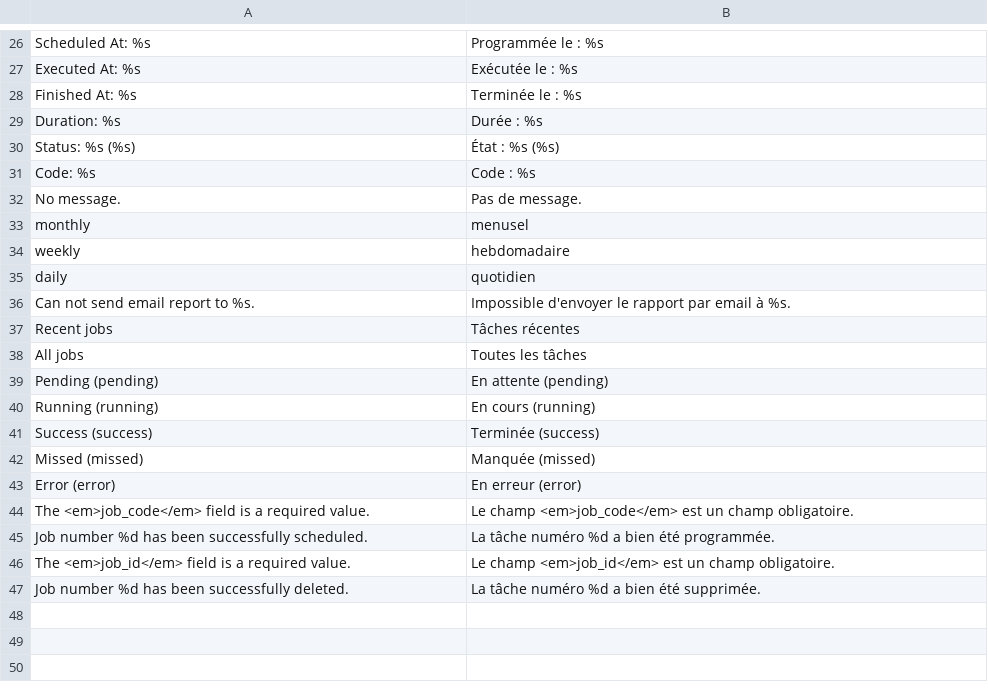
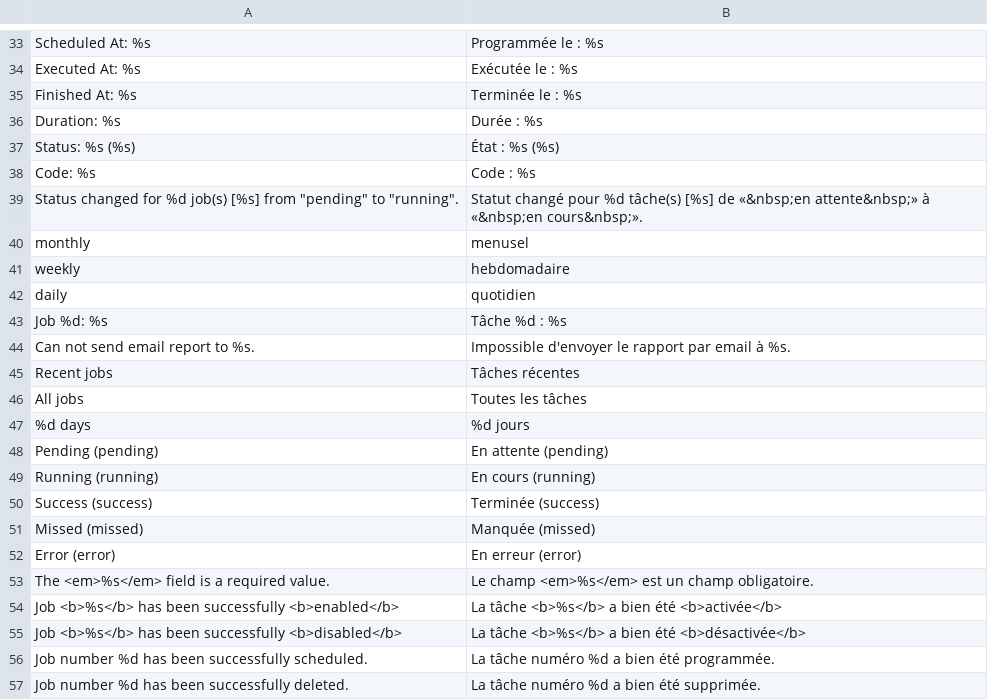
Before and after one commit to luigifab/openmage-cronlog, a CSV file: app/locale/fr_CA/Luigifab_Cronlog.csv, drawn as a sheet; only a part is shown, gaps mark what is left out; the diff covers the shown part only.

```diff
--- a/app/locale/fr_CA/Luigifab_Cronlog.csv
+++ b/app/locale/fr_CA/Luigifab_Cronlog.csv
@@ -31,3 +38,3 @@
 "Code: %s","Code : %s"
-"No message.","Pas de message."
+"Status changed for %d job(s) [%s] from ""pending"" to ""running"".","Statut changé pour %d tâche(s) [%s] de «&nbsp;en attente&nbsp;» à «&nbsp;en cours&nbsp;»."
 "monthly","menusel"
@@ -35,2 +42,3 @@
 "daily","quotidien"
+"Job %d: %s","Tâche %d : %s"
 "Can not send email report to %s.","Impossible d'envoyer le rapport par email à %s."
@@ -38,2 +46,3 @@
 "All jobs","Toutes les tâches"
+"%d days","%d jours"
 "Pending (pending)","En attente (pending)"
@@ -43,5 +52,6 @@
 "Error (error)","En erreur (error)"
-"The <em>job_code</em> field is a required value.","Le champ <em>job_code</em> est un champ obligatoire."
+"The <em>%s</em> field is a required value.","Le champ <em>%s</em> est un champ obligatoire."
+"Job <b>%s</b> has been successfully <b>enabled</b>","La tâche <b>%s</b> a bien été <b>activée</b>"
+"Job <b>%s</b> has been successfully <b>disabled</b>","La tâche <b>%s</b> a bien été <b>désactivée</b>"
 "Job number %d has been successfully scheduled.","La tâche numéro %d a bien été programmée."
-"The <em>job_id</em> field is a required value.","Le champ <em>job_id</em> est un champ obligatoire."
 "Job number %d has been successfully deleted.","La tâche numéro %d a bien été supprimée."
```
Also changed, not shown: 13 added rows, 6 removed rows, 1 moved row and 4 edited cells elsewhere in this file, 41 other files.
